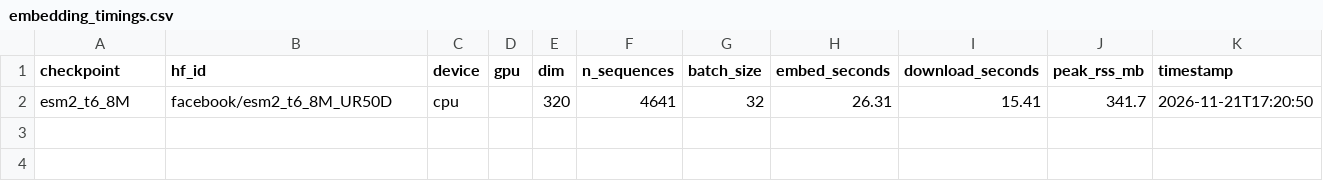
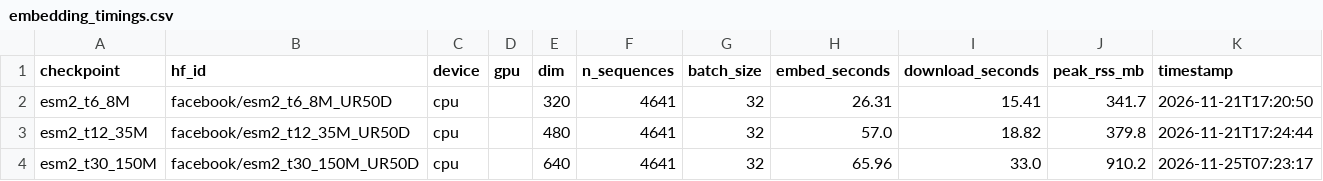
Before and after one commit to mohammad-sayem-uddin/aip-supcon, a CSV file: results/embedding_timings.csv, drawn as a sheet.

```diff
--- a/results/embedding_timings.csv
+++ b/results/embedding_timings.csv
@@ -2 +2,3 @@ checkpoint,hf_id,device,gpu,dim,n_sequences,batch_size,embed_seconds,download_se
 esm2_t6_8M,facebook/esm2_t6_8M_UR50D,cpu,,320,4641,32,26.31,15.41,341.7,2026-11-21T17:20:50
+esm2_t12_35M,facebook/esm2_t12_35M_UR50D,cpu,,480,4641,32,57.0,18.82,379.8,2026-11-21T17:24:44
+esm2_t30_150M,facebook/esm2_t30_150M_UR50D,cpu,,640,4641,32,65.96,33.0,910.2,2026-11-25T07:23:17
```
Also changed, not shown: 11 other files.
